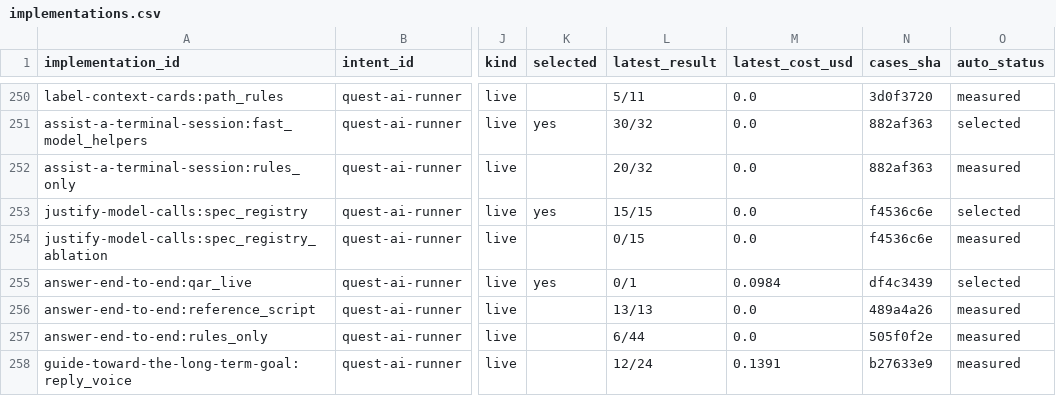
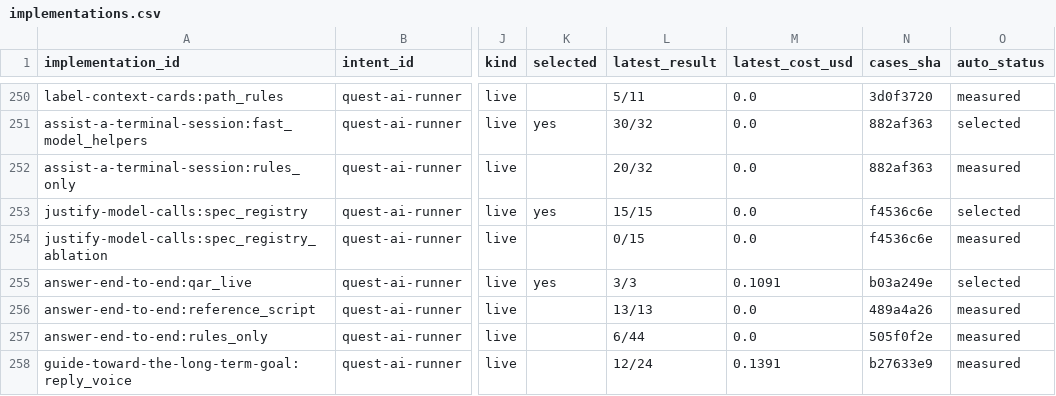
Before and after one commit to SpiritualData/quest-ai-runner, a CSV file: esoi/tracker/implementations.csv, drawn as a sheet; only a part is shown, gaps mark what is left out; the diff names each change by its address in the sheet, - before the commit and + after, or states it on an @@ line.

```diff
--- a/esoi/tracker/implementations.csv
+++ b/esoi/tracker/implementations.csv
-L255 (latest_result): 0/1
+L255 (latest_result): 3/3
-M255 (latest_cost_usd): 0.0984
+M255 (latest_cost_usd): 0.1091
-N255 (cases_sha): df4c3439
+N255 (cases_sha): b03a249e
```
Also changed, not shown: esoi/tracker/metrics.csv, esoi/waivers.csv.
